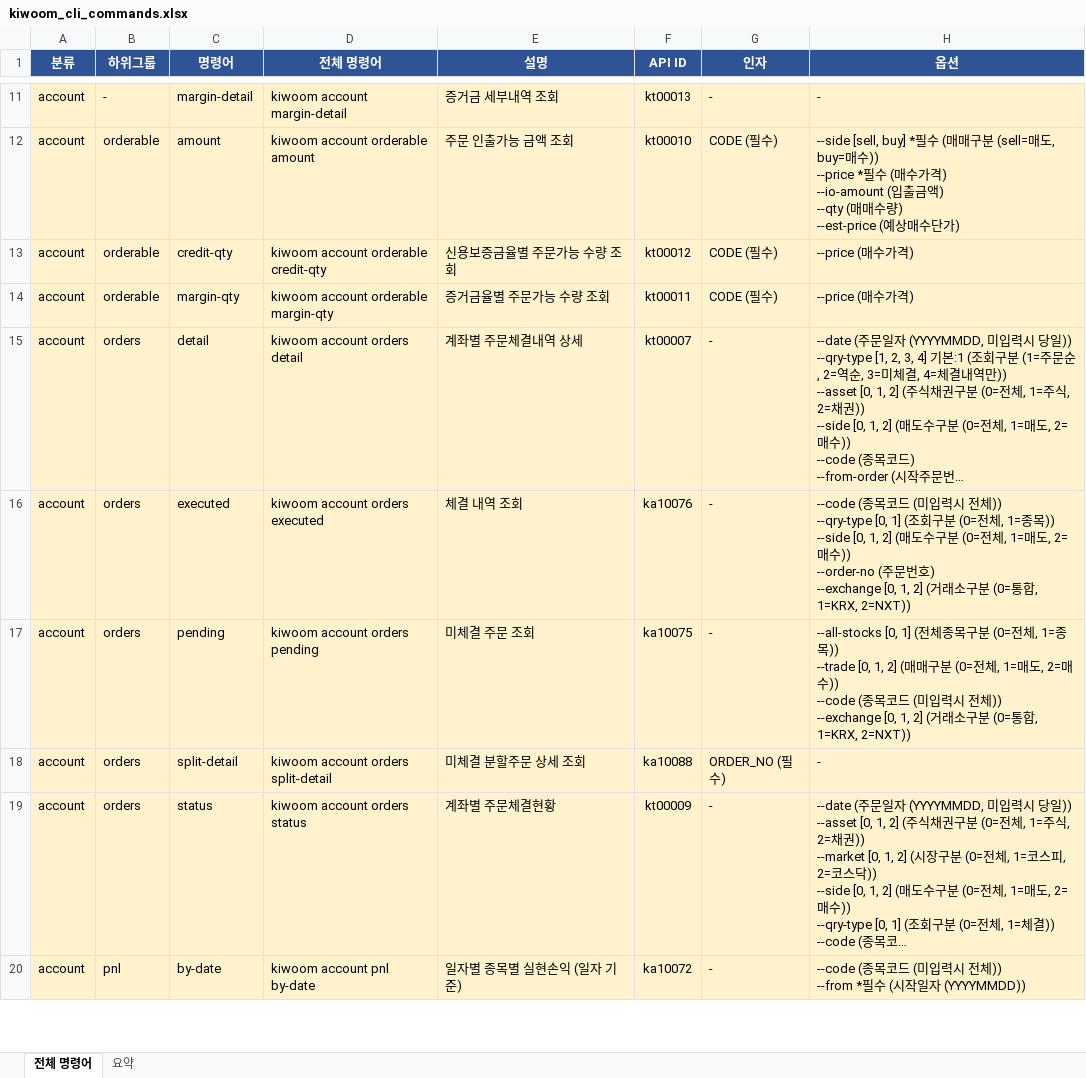
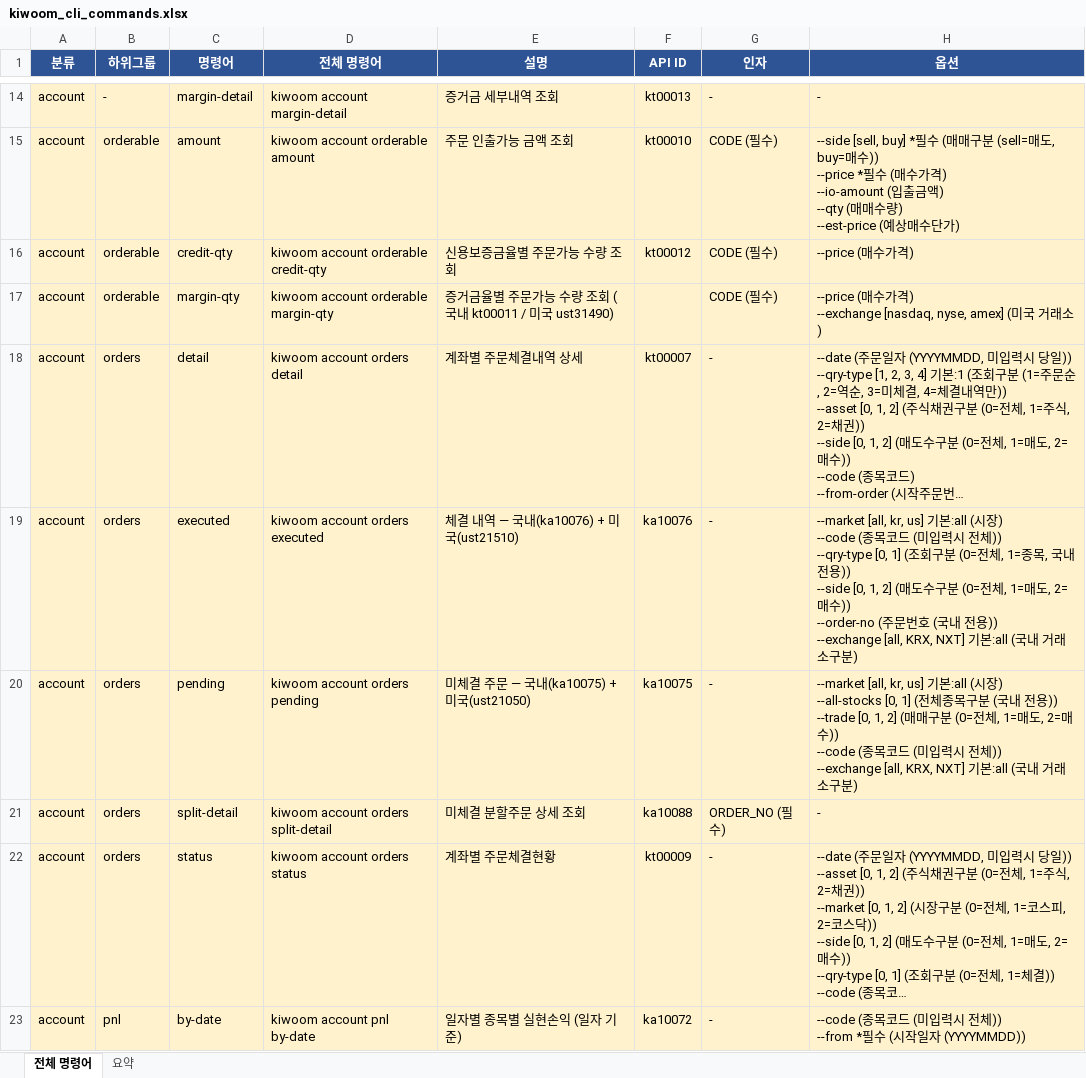
Before and after one commit to gejyn14/kiwoom-cli, an Excel workbook: kiwoom_cli_commands.xlsx, sheet 전체 명령어, drawn as a sheet; only a part is shown, gaps mark what is left out; long unchanged cells end in …; values as stored, in another font and other column widths than the file's, no borders; addresses are those after the commit; ↵ is a line break in a cell; the diff covers the shown part only; the diff names each change by its address in the sheet, - before the commit and + after, or states it on an @@ line.

```diff
--- a/kiwoom_cli_commands.xlsx (sheet 전체 명령어)
+++ b/kiwoom_cli_commands.xlsx (sheet 전체 명령어)
-E17 (설명): 증거금율별 주문가능 수량 조회
+E17 (설명): 증거금율별 주문가능 수량 조회 (국내 kt00011 / 미국 ust31490)
-F17 (API ID): kt00011
+F17 (API ID): (empty)
-H17 (옵션): --price (매수가격)
+H17 (옵션): --price (매수가격) ↵ --exchange [nasdaq, nyse, amex] (미국 거래소)
-E19 (설명): 체결 내역 조회
+E19 (설명): 체결 내역 — 국내(ka10076) + 미국(ust21510)
-H19 (옵션): --code (종목코드 (미입력시 전체)) ↵ --qry-type [0, 1] (조회구분 (0=전체, 1=종목)) ↵ --side [0, 1, 2] (매도수구분 (0=전체, 1=매도, 2=매수)) ↵ --order-no (주문번호) ↵ --exchange [0, 1, 2] (거래소구분 (0=통합, 1=KRX, 2=NXT))
+H19 (옵션): --market [all, kr, us] 기본:all (시장) ↵ --code (종목코드 (미입력시 전체)) ↵ --qry-type [0, 1] (조회구분 (0=전체, 1=종목, 국내 전용)) ↵ --side [0, 1, 2] (매도수구분 (0=전체, 1=매도, 2=매수)) ↵ --order-no (주문번호 (국내 전용)) ↵ --exchange [all, KRX, NXT] 기본:all (국내 거래소구분)
-E20 (설명): 미체결 주문 조회
+E20 (설명): 미체결 주문 — 국내(ka10075) + 미국(ust21050)
-H20 (옵션): --all-stocks [0, 1] (전체종목구분 (0=전체, 1=종목)) ↵ --trade [0, 1, 2] (매매구분 (0=전체, 1=매도, 2=매수)) ↵ --code (종목코드 (미입력시 전체)) ↵ --exchange [0, 1, 2] (거래소구분 (0=통합, 1=KRX, 2=NXT))
+H20 (옵션): --market [all, kr, us] 기본:all (시장) ↵ --all-stocks [0, 1] (전체종목구분 (국내 전용)) ↵ --trade [0, 1, 2] (매매구분 (0=전체, 1=매도, 2=매수)) ↵ --code (종목코드 (미입력시 전체)) ↵ --exchange [all, KRX, NXT] 기본:all (국내 거래소구분)
```
Also changed, not shown: 3 added rows and 55 edited cells elsewhere in this sheet, sheet 요약, 3 other files.
